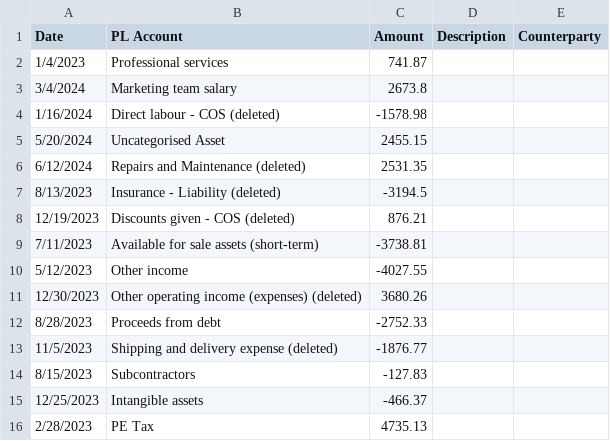
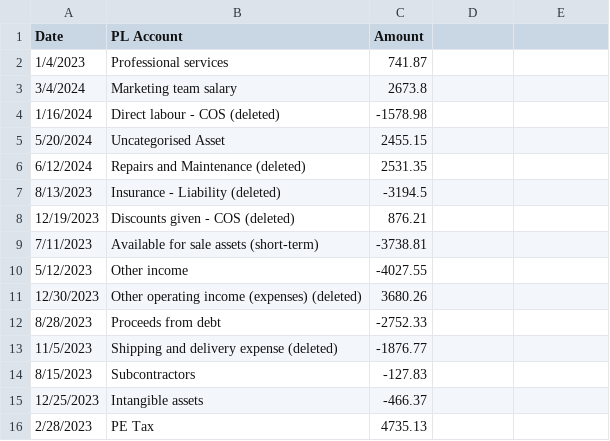
Before and after one commit to Chargk/Fuelfinance, a CSV file: public/fuelfinancetest.csv, drawn as a sheet.

```diff
--- a/public/fuelfinancetest.csv
+++ b/public/fuelfinancetest.csv
@@ -1,2 +1,2 @@
-Date,PL Account,Amount,Description,Counterparty
+Date,PL Account,Amount
 1/4/2023,Professional services,741.87,,
```
Also changed, not shown: 5 other files.
